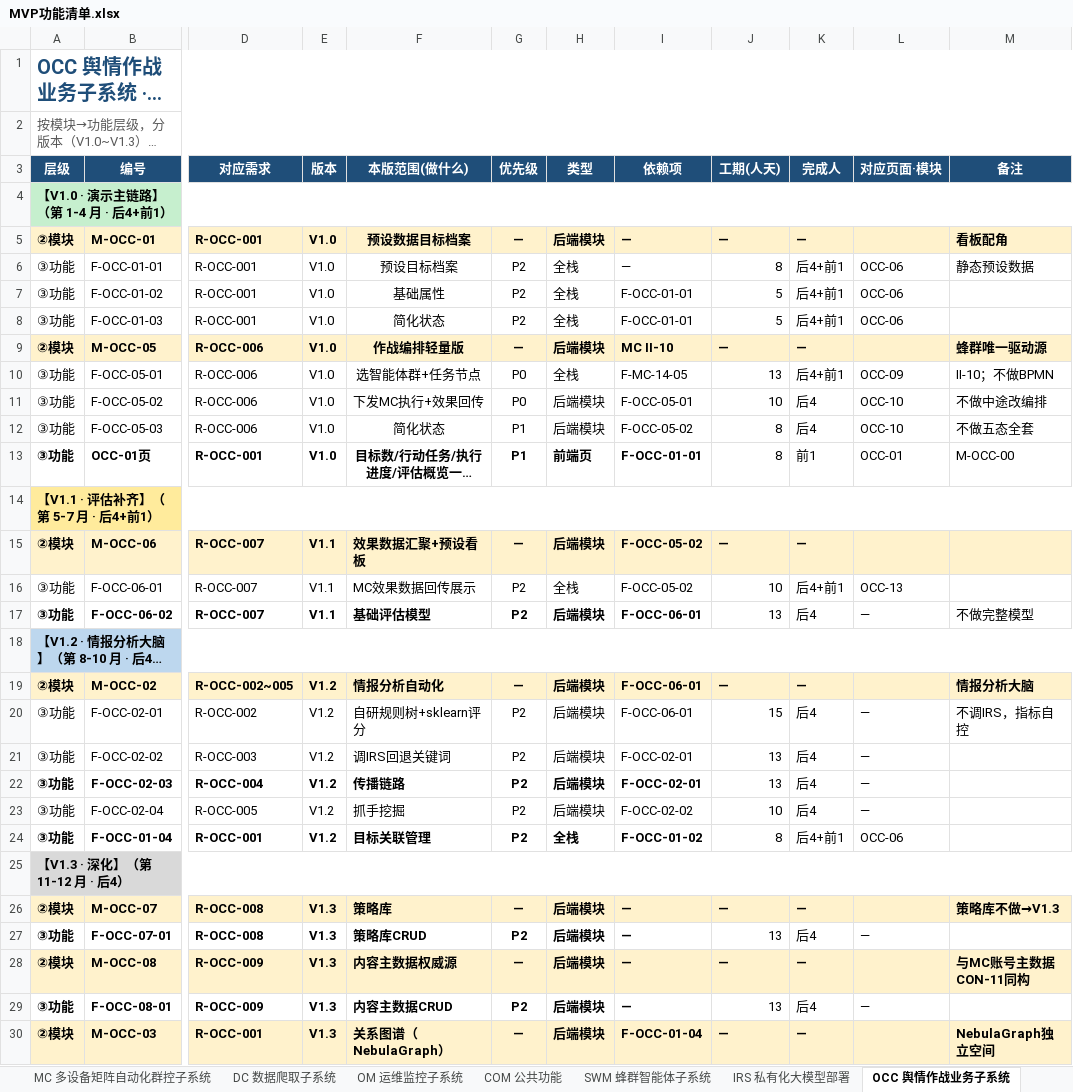
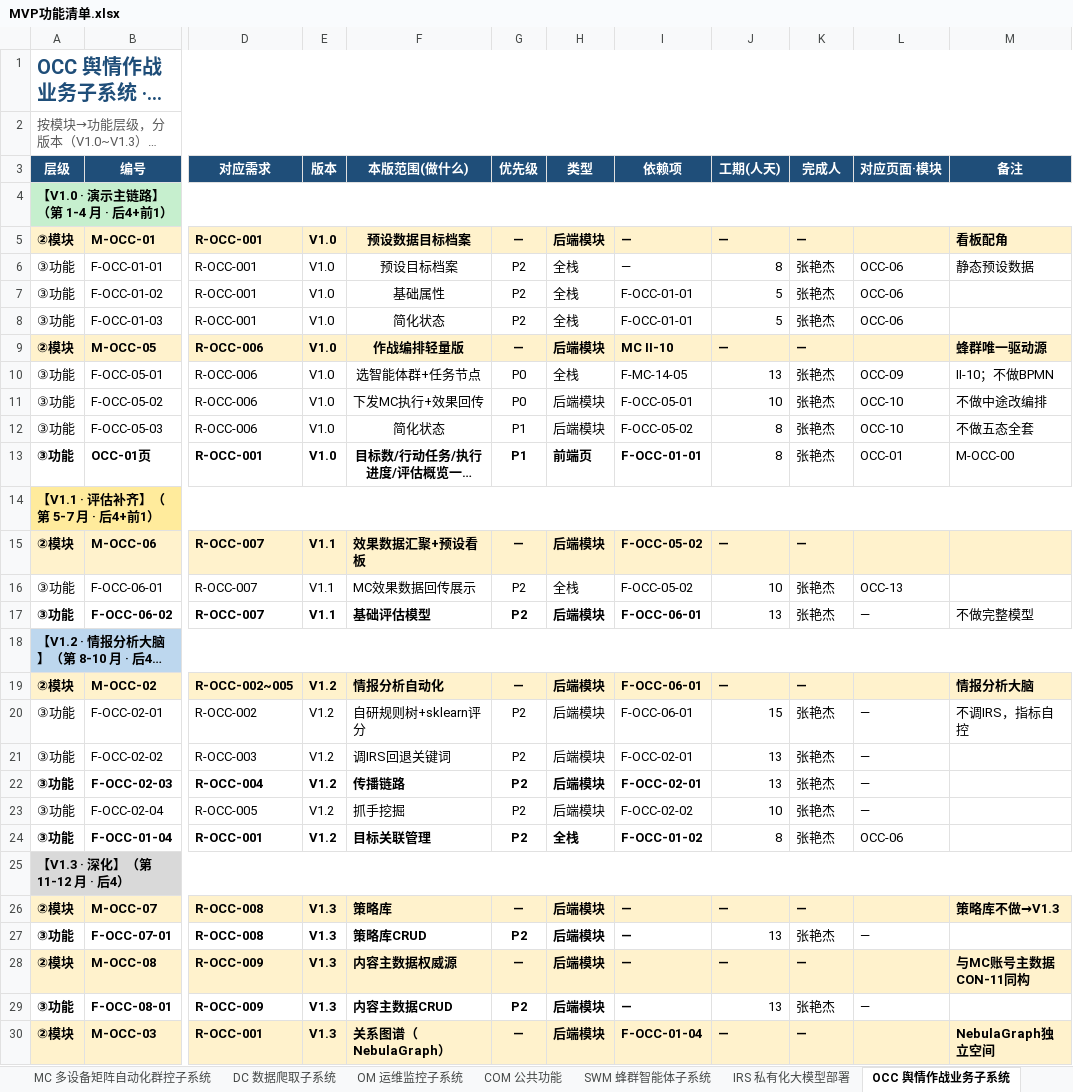
Before and after one commit to Sj-g/obsidian, an Excel workbook: 公司项目/认知作战/文档/MVP功能清单.xlsx, sheet OCC 舆情作战业务子系统, drawn as a sheet; only a part is shown, gaps mark what is left out; long unchanged cells end in …; values as stored, in another font and other column widths than the file's, no borders; the diff covers the shown part only; the diff names each change by its address in the sheet, - before the commit and + after, or states it on an @@ line.

```diff
--- a/公司项目/认知作战/文档/MVP功能清单.xlsx (sheet OCC 舆情作战业务子系统)
+++ b/公司项目/认知作战/文档/MVP功能清单.xlsx (sheet OCC 舆情作战业务子系统)
-K6:K8 (完成人): 后4+前1
+K6:K8 (完成人): 张艳杰
-K10 (完成人): 后4+前1
+K10 (完成人): 张艳杰
-K11:K12 (完成人): 后4
+K11:K12 (完成人): 张艳杰
-K13 (完成人): 前1
+K13 (完成人): 张艳杰
-K16 (完成人): 后4+前1
+K16 (完成人): 张艳杰
-K17 (完成人): 后4
+K17 (完成人): 张艳杰
-K20:K23 (完成人): 后4
+K20:K23 (完成人): 张艳杰
-K24 (完成人): 后4+前1
+K24 (完成人): 张艳杰
-K27 (完成人): 后4
+K27 (完成人): 张艳杰
-K29 (完成人): 后4
+K29 (完成人): 张艳杰
```
Also changed, not shown: 2 edited cells elsewhere in this sheet, sheet MC 多设备矩阵自动化群控子系统, sheet DC 数据爬取子系统, sheet SWM 蜂群智能体子系统, sheet COM 公共功能, sheet OM 运维监控子系统, sheet IRS 私有化大模型部署, 1 other file.
